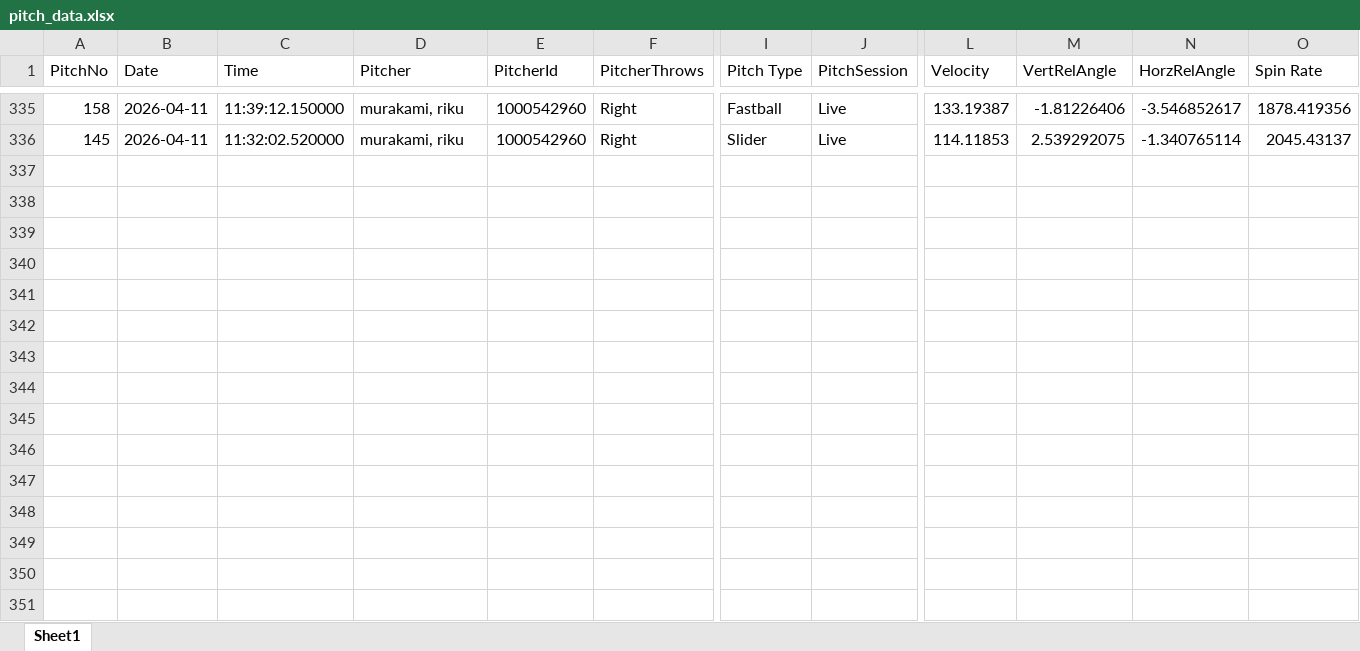
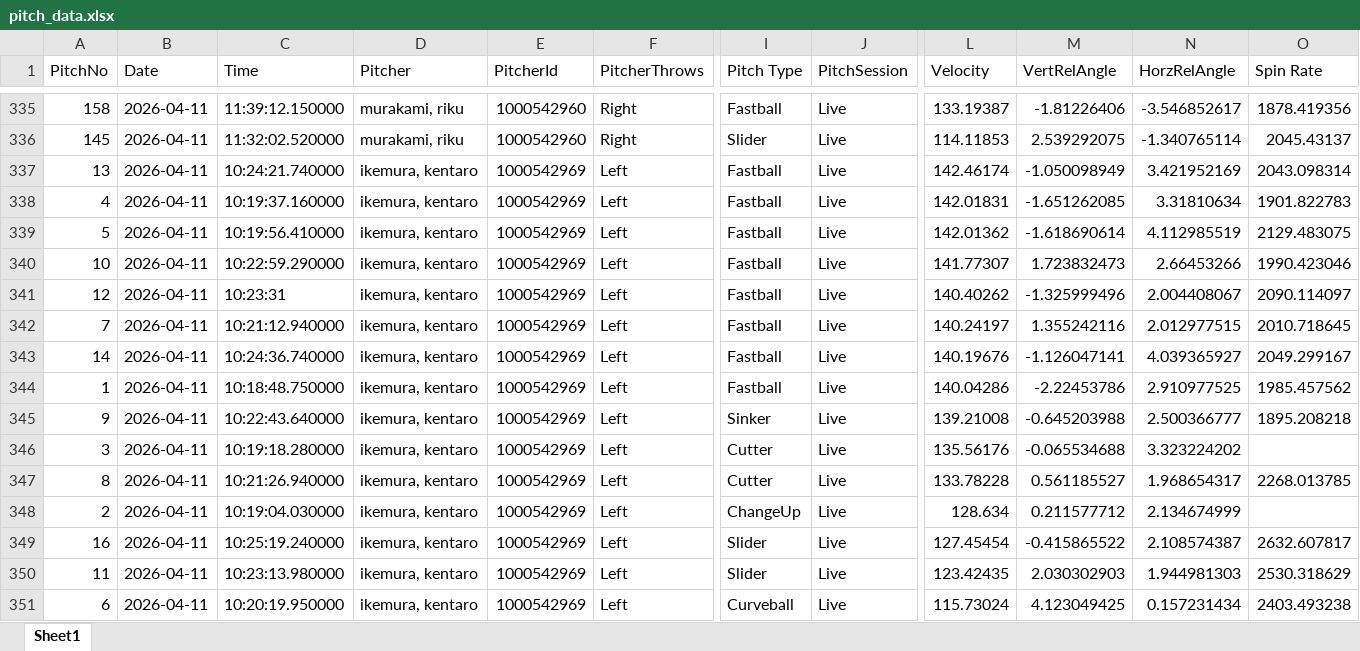
Before and after one commit to sakanatama-hub/Pitching-feedback, an Excel workbook: data/pitch_data.xlsx, sheet Sheet1, drawn as a sheet; only a part is shown, gaps mark what is left out; values as stored, in another font and other column widths than the file's, no borders; rows hold the shown columns only; the diff names each change by its address in the sheet, - before the commit and + after, or states it on an @@ line.

Commit message:
Update pitch data (Attempt 1)

```diff
--- a/data/pitch_data.xlsx (sheet Sheet1)
+++ b/data/pitch_data.xlsx (sheet Sheet1)
+row 337: 13 | 2026-04-11 | 10:24:21.740000 | ikemura, kentaro | 1000542969 | Left | Fastball | Live | 142.46174 | -1.050098949 | 3.421952169 | 2043.098314
+row 338: 4 | 2026-04-11 | 10:19:37.160000 | ikemura, kentaro | 1000542969 | Left | Fastball | Live | 142.01831 | -1.651262085 | 3.31810634 | 1901.822783
+row 339: 5 | 2026-04-11 | 10:19:56.410000 | ikemura, kentaro | 1000542969 | Left | Fastball | Live | 142.01362 | -1.618690614 | 4.112985519 | 2129.483075
+row 340: 10 | 2026-04-11 | 10:22:59.290000 | ikemura, kentaro | 1000542969 | Left | Fastball | Live | 141.77307 | 1.723832473 | 2.66453266 | 1990.423046
+row 341: 12 | 2026-04-11 | 10:23:31 | ikemura, kentaro | 1000542969 | Left | Fastball | Live | 140.40262 | -1.325999496 | 2.004408067 | 2090.114097
+row 342: 7 | 2026-04-11 | 10:21:12.940000 | ikemura, kentaro | 1000542969 | Left | Fastball | Live | 140.24197 | 1.355242116 | 2.012977515 | 2010.718645
+row 343: 14 | 2026-04-11 | 10:24:36.740000 | ikemura, kentaro | 1000542969 | Left | Fastball | Live | 140.19676 | -1.126047141 | 4.039365927 | 2049.299167
+row 344: 1 | 2026-04-11 | 10:18:48.750000 | ikemura, kentaro | 1000542969 | Left | Fastball | Live | 140.04286 | -2.22453786 | 2.910977525 | 1985.457562
+row 345: 9 | 2026-04-11 | 10:22:43.640000 | ikemura, kentaro | 1000542969 | Left | Sinker | Live | 139.21008 | -0.645203988 | 2.500366777 | 1895.208218
+row 346: 3 | 2026-04-11 | 10:19:18.280000 | ikemura, kentaro | 1000542969 | Left | Cutter | Live | 135.56176 | -0.065534688 | 3.323224202
+row 347: 8 | 2026-04-11 | 10:21:26.940000 | ikemura, kentaro | 1000542969 | Left | Cutter | Live | 133.78228 | 0.561185527 | 1.968654317 | 2268.013785
+row 348: 2 | 2026-04-11 | 10:19:04.030000 | ikemura, kentaro | 1000542969 | Left | ChangeUp | Live | 128.634 | 0.211577712 | 2.134674999
+row 349: 16 | 2026-04-11 | 10:25:19.240000 | ikemura, kentaro | 1000542969 | Left | Slider | Live | 127.45454 | -0.415865522 | 2.108574387 | 2632.607817
+row 350: 11 | 2026-04-11 | 10:23:13.980000 | ikemura, kentaro | 1000542969 | Left | Slider | Live | 123.42435 | 2.030302903 | 1.944981303 | 2530.318629
+row 351: 6 | 2026-04-11 | 10:20:19.950000 | ikemura, kentaro | 1000542969 | Left | Curveball | Live | 115.73024 | 4.123049425 | 0.157231434 | 2403.493238
```
